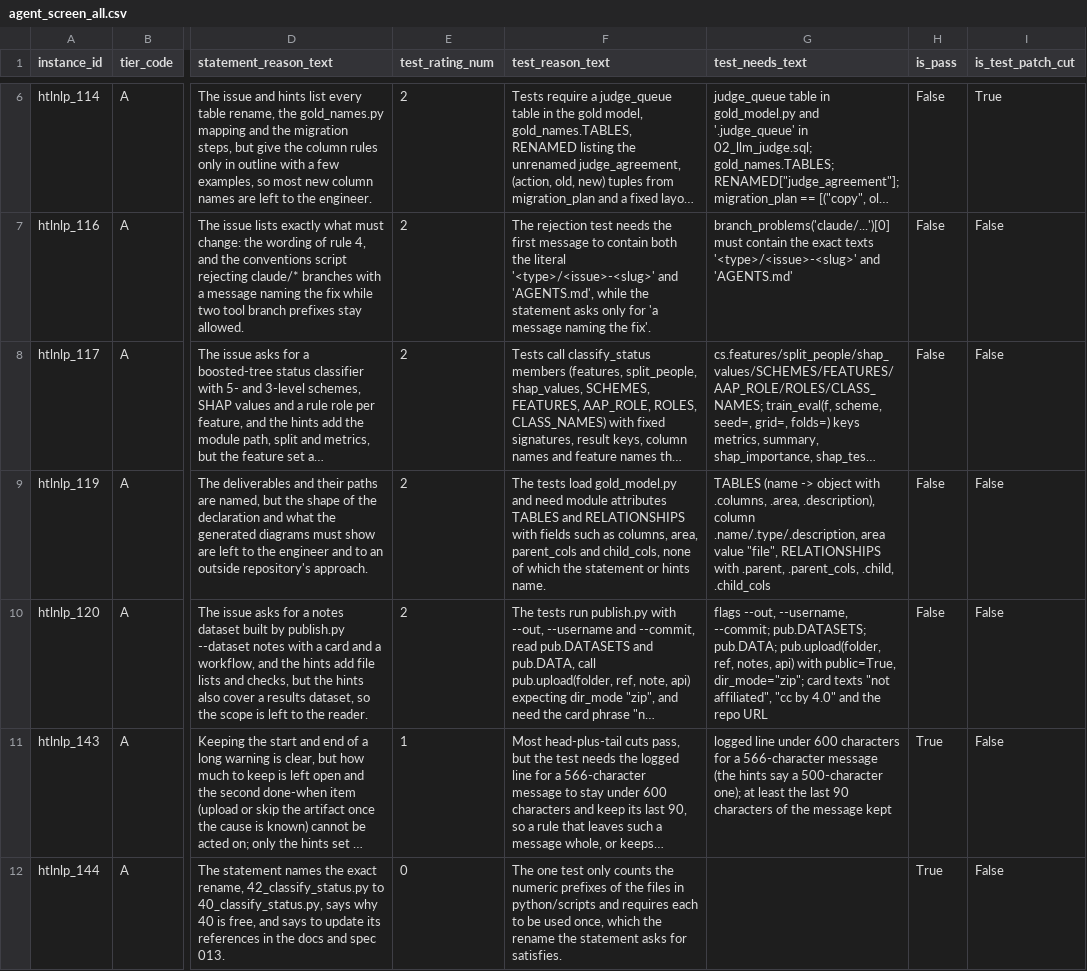
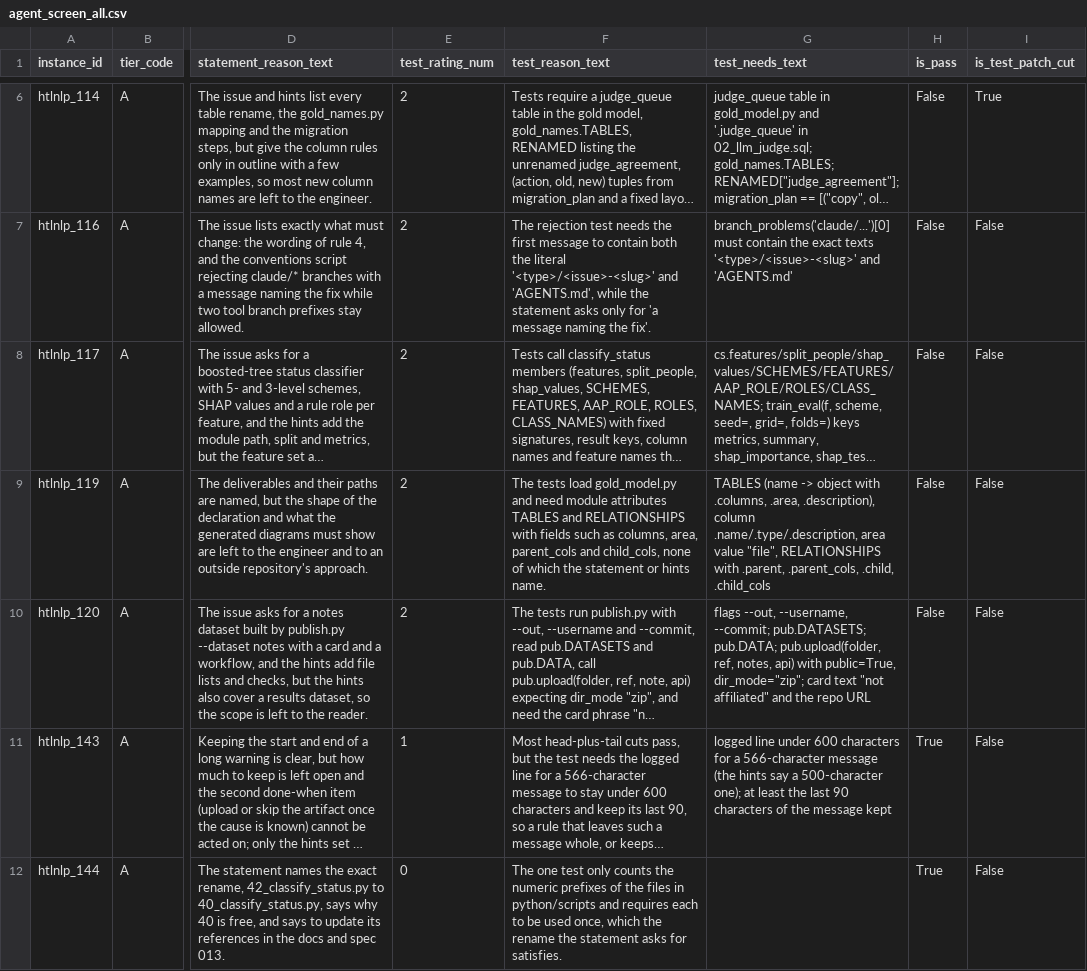
Before and after one commit to healthtransformationlab/health-transformation-lab-nlp, a CSV file: data/tasks/screening/agent_screen_all.csv, drawn as a sheet; only a part is shown, gaps mark what is left out; long unchanged cells end in …; the diff covers the shown part only; the diff names each change by its address in the sheet, - before the commit and + after, or states it on an @@ line.

```diff
--- a/data/tasks/screening/agent_screen_all.csv
+++ b/data/tasks/screening/agent_screen_all.csv
-G10 (test_needs_text): …dir_mode="zip"; card texts "not affiliated", "cc by 4.0" and the…
+G10 (test_needs_text): …dir_mode="zip"; card text "not affiliated" and the…
```
Also changed, not shown: 6 edited cells elsewhere in this file, 2 other files.
